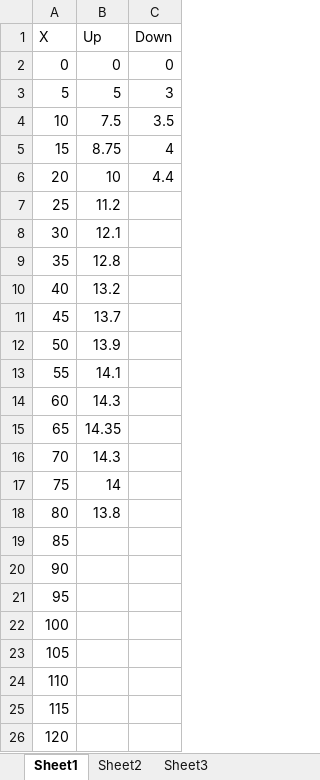
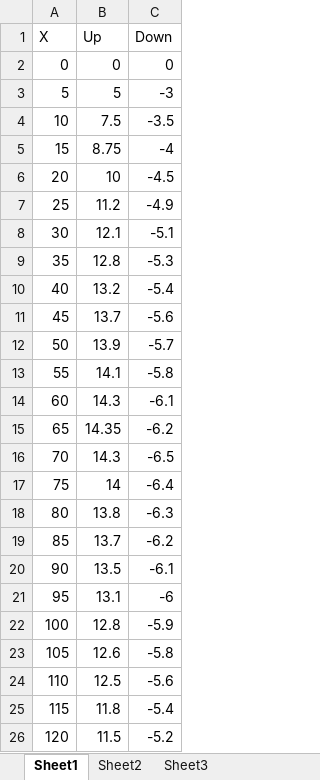
Before and after one commit to uframer/UAVFrames, an Excel workbook: MiniRaceWing/airfoil.xlsx, sheet Sheet1, drawn as a sheet; only a part is shown; values as stored, in another font and other column widths than the file's, no borders; charts and pictures not drawn; the diff covers the shown part only; the diff names each change by its address in the sheet, - before the commit and + after, or states it on an @@ line.

```diff
--- a/MiniRaceWing/airfoil.xlsx (sheet Sheet1)
+++ b/MiniRaceWing/airfoil.xlsx (sheet Sheet1)
-C3 (Down): 3
+C3 (Down): -3
-C4 (Down): 3.5
+C4 (Down): -3.5
-C5 (Down): 4
+C5 (Down): -4
-C6 (Down): 4.4
+C6 (Down): -4.5
-C7 (Down): (empty)
+C7 (Down): -4.9
-C8 (Down): (empty)
+C8 (Down): -5.1
-C9 (Down): (empty)
+C9 (Down): -5.3
-C10 (Down): (empty)
+C10 (Down): -5.4
-C11 (Down): (empty)
+C11 (Down): -5.6
-C12 (Down): (empty)
+C12 (Down): -5.7
-C13 (Down): (empty)
+C13 (Down): -5.8
-C14 (Down): (empty)
+C14 (Down): -6.1
-C15 (Down): (empty)
+C15 (Down): -6.2
-C16 (Down): (empty)
+C16 (Down): -6.5
-C17 (Down): (empty)
+C17 (Down): -6.4
-C18 (Down): (empty)
+C18 (Down): -6.3
-B19 (Up): (empty)
+B19 (Up): 13.7
-C19 (Down): (empty)
+C19 (Down): -6.2
-B20 (Up): (empty)
+B20 (Up): 13.5
-C20 (Down): (empty)
+C20 (Down): -6.1
-B21 (Up): (empty)
+B21 (Up): 13.1
-C21 (Down): (empty)
+C21 (Down): -6
-B22 (Up): (empty)
+B22 (Up): 12.8
-C22 (Down): (empty)
+C22 (Down): -5.9
-B23 (Up): (empty)
+B23 (Up): 12.6
-C23 (Down): (empty)
+C23 (Down): -5.8
-B24 (Up): (empty)
+B24 (Up): 12.5
-C24 (Down): (empty)
+C24 (Down): -5.6
-B25 (Up): (empty)
+B25 (Up): 11.8
-C25 (Down): (empty)
+C25 (Down): -5.4
-B26 (Up): (empty)
+B26 (Up): 11.5
-C26 (Down): (empty)
+C26 (Down): -5.2
```
Also changed, not shown: 48 edited cells elsewhere in this sheet, charts or pictures, 1 other file.
